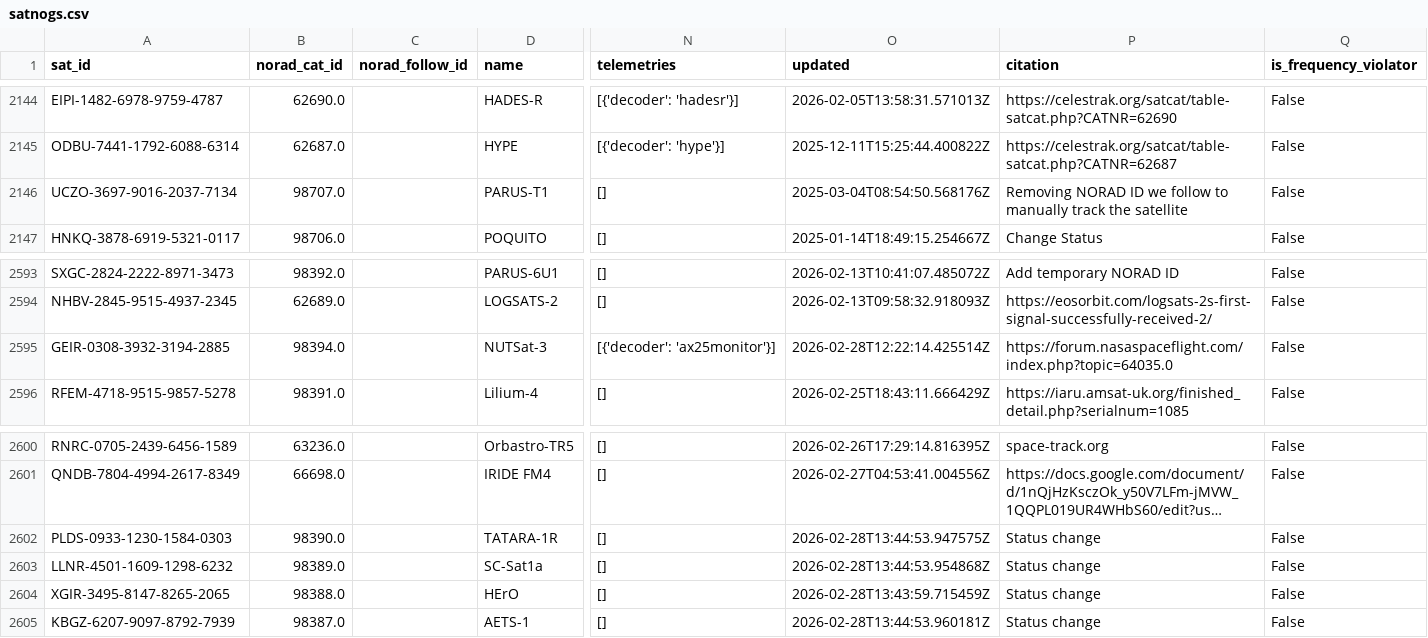
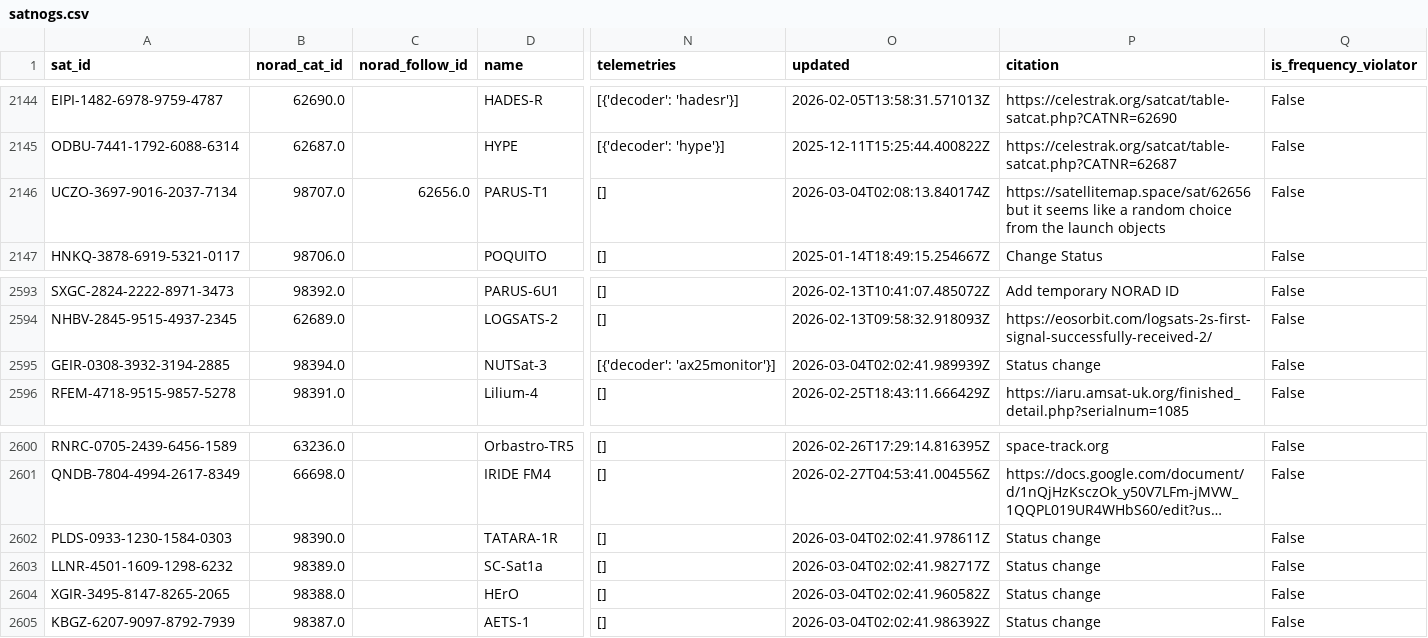
Before and after one commit to palewire/amateur-satellite-database, a CSV file: data/satnogs.csv, drawn as a sheet; only a part is shown, gaps mark what is left out; long unchanged cells end in …; the diff names each change by its address in the sheet, - before the commit and + after, or states it on an @@ line.

```diff
--- a/data/satnogs.csv
+++ b/data/satnogs.csv
-C2146 (norad_follow_id): (empty)
+C2146 (norad_follow_id): 62656.0
-O2146 (updated): 2025-03-04T08:54:50.568176Z
+O2146 (updated): 2026-03-04T02:08:13.840174Z
-P2146 (citation): Removing NORAD ID we follow to manually track the satellite
+P2146 (citation): https://satellitemap.space/sat/62656 but it seems like a random choice from the launch objects
-O2595 (updated): 2026-02-28T12:22:14.425514Z
+O2595 (updated): 2026-03-04T02:02:41.989939Z
-P2595 (citation): https://forum.nasaspaceflight.com/index.php?topic=64035.0
+P2595 (citation): Status change
-O2602 (updated): 2026-02-28T13:44:53.947575Z
+O2602 (updated): 2026-03-04T02:02:41.978611Z
-O2603 (updated): 2026-02-28T13:44:53.954868Z
+O2603 (updated): 2026-03-04T02:02:41.982717Z
-O2604 (updated): 2026-02-28T13:43:59.715459Z
+O2604 (updated): 2026-03-04T02:02:41.960582Z
-O2605 (updated): 2026-02-28T13:44:53.960181Z
+O2605 (updated): 2026-03-04T02:02:41.986392Z
```
Also changed, not shown: data/amsat-active-frequencies.csv, data/amsat-all-frequencies.csv, 3 other files.
